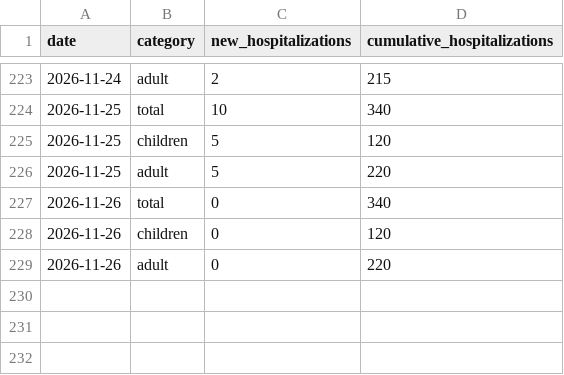
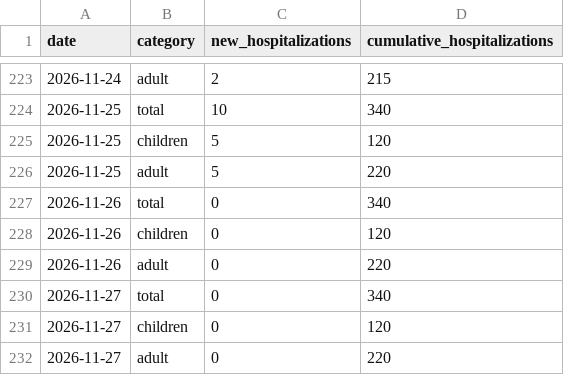
Before and after one commit to PittsburghPG/measles-tracker, a TSV file: data/daily_hospitalization_by_age_group.tsv, drawn as a sheet; only a part is shown, gaps mark what is left out; the diff names each change by its address in the sheet, - before the commit and + after, or states it on an @@ line.

```diff
--- a/data/daily_hospitalization_by_age_group.tsv
+++ b/data/daily_hospitalization_by_age_group.tsv
+row 230: 2026-11-27 | total | 0 | 340
+row 231: 2026-11-27 | children | 0 | 120
+row 232: 2026-11-27 | adult | 0 | 220
```
Also changed, not shown: 2 other files.
